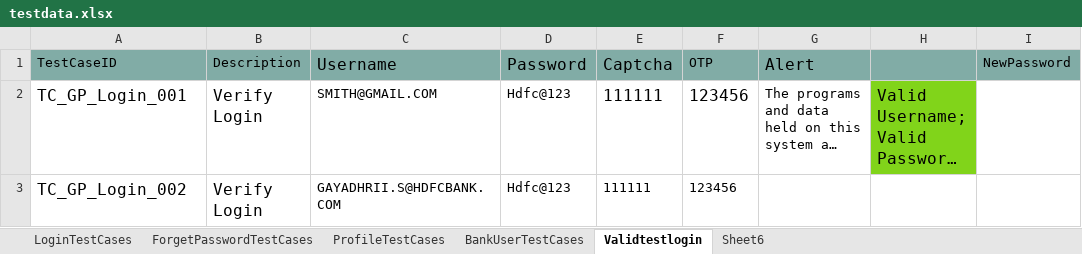
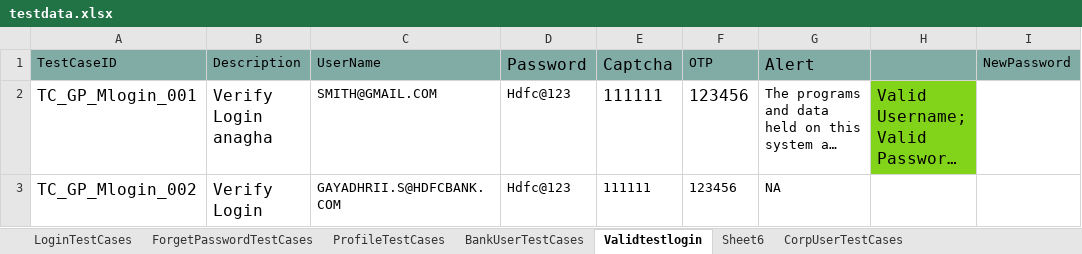
Before and after one commit to SiddheshPalekar/CCP_Playwright, an Excel workbook: Resources/testdata.xlsx, sheet Validtestlogin, drawn as a sheet; only a part is shown; long unchanged cells end in …; values as stored, in another font and other column widths than the file's, no borders; the diff names each change by its address in the sheet, - before the commit and + after, or states it on an @@ line.

```diff
--- a/Resources/testdata.xlsx (sheet Validtestlogin)
+++ b/Resources/testdata.xlsx (sheet Validtestlogin)
+sheet tab: CorpUserTestCases
-C1: Username
+C1: UserName
@@ C1 text size: smaller @@
-A2 (TestCaseID): TC_GP_Login_001
+A2 (TestCaseID): TC_GP_Mlogin_001
-B2 (Description): Verify Login
+B2 (Description): Verify Login anagha
-A3 (TestCaseID): TC_GP_Login_002
+A3 (TestCaseID): TC_GP_Mlogin_002
-G3 (Alert): (empty)
+G3 (Alert): NA
```
Also changed, not shown: sheet BankUserTestCases, other sheet tabs, 8 other files.
